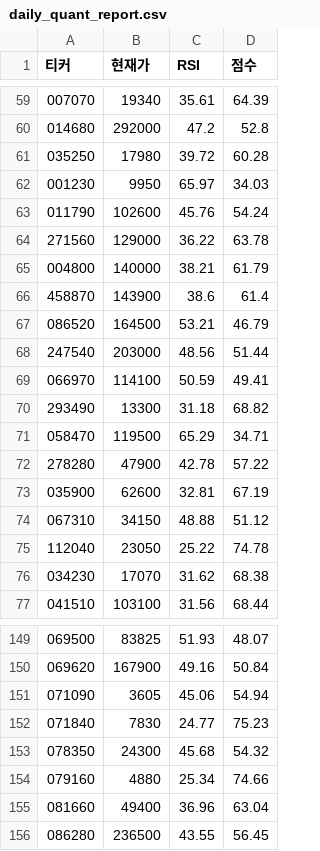
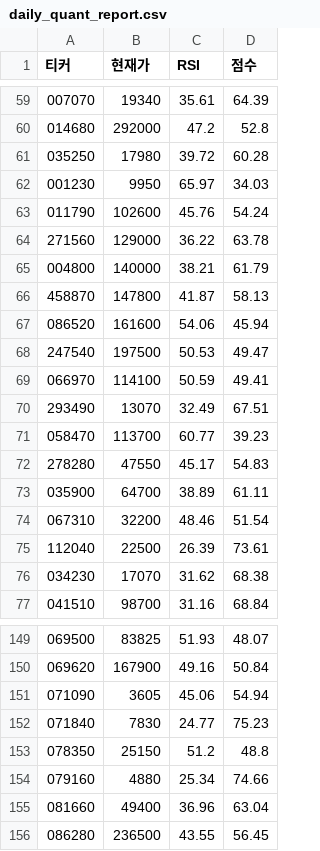
Before and after one commit to chanyoungkim/my-quant-system, a CSV file: daily_quant_report.csv, drawn as a sheet; only a part is shown, gaps mark what is left out; the diff covers the shown part only.

```diff
--- a/daily_quant_report.csv
+++ b/daily_quant_report.csv
@@ -65,13 +65,13 @@
 004800,140000,38.21,61.79
-458870,143900,38.6,61.4
-086520,164500,53.21,46.79
-247540,203000,48.56,51.44
+458870,147800,41.87,58.13
+086520,161600,54.06,45.94
+247540,197500,50.53,49.47
 066970,114100,50.59,49.41
-293490,13300,31.18,68.82
-058470,119500,65.29,34.71
-278280,47900,42.78,57.22
-035900,62600,32.81,67.19
-067310,34150,48.88,51.12
-112040,23050,25.22,74.78
+293490,13070,32.49,67.51
+058470,113700,60.77,39.23
+278280,47550,45.17,54.83
+035900,64700,38.89,61.11
+067310,32200,48.46,51.54
+112040,22500,26.39,73.61
 034230,17070,31.62,68.38
-041510,103100,31.56,68.44
+041510,98700,31.16,68.84
@@ -152,3 +152,3 @@
 071840,7830,24.77,75.23
-078350,24300,45.68,54.32
+078350,25150,51.2,48.8
 079160,4880,25.34,74.66
```
Also changed, not shown: 111 edited cells elsewhere in this file.
